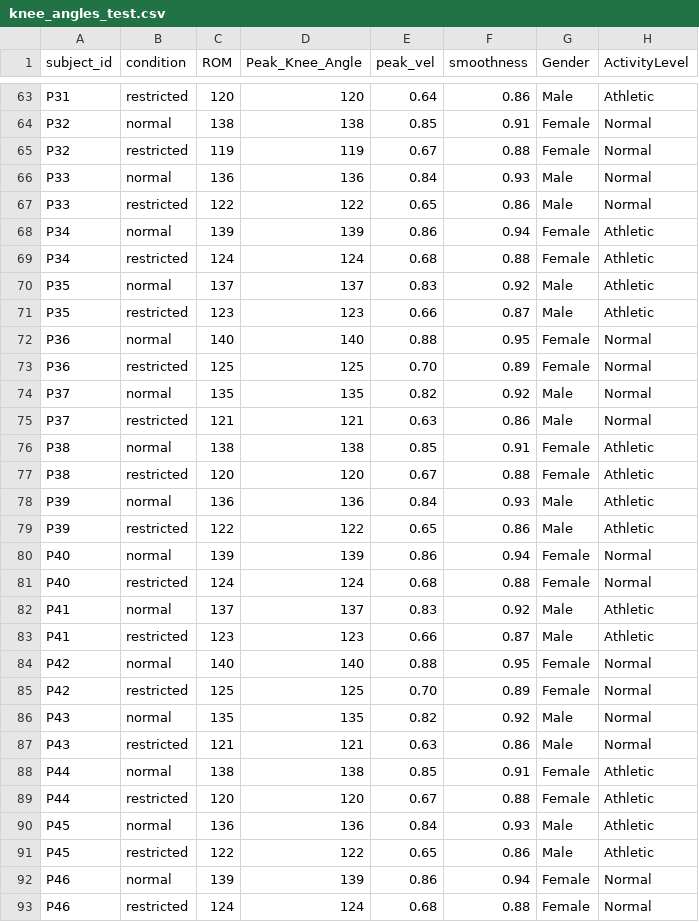
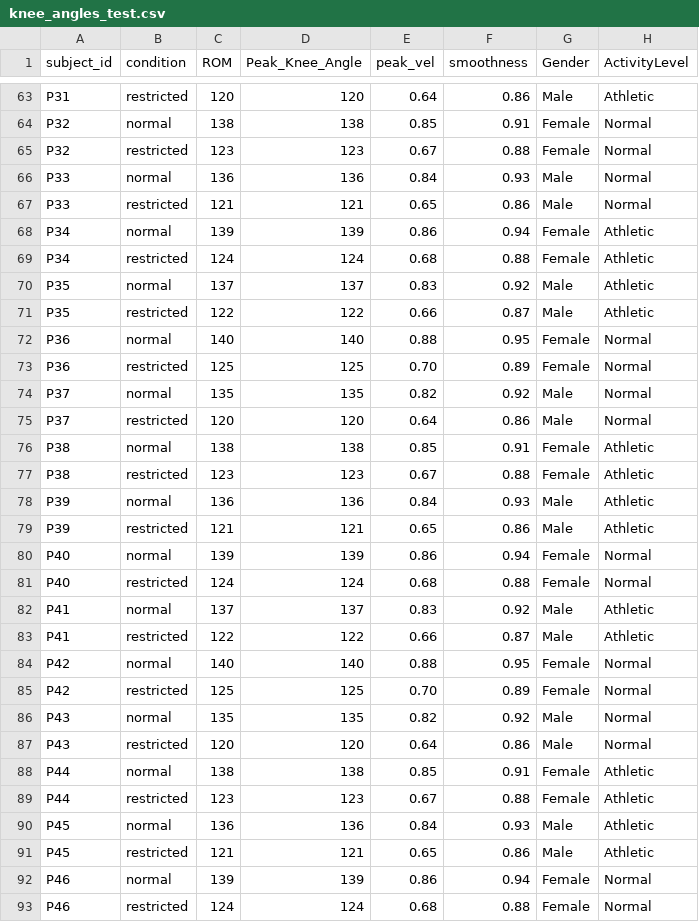
Before and after one commit to turnere002/move_smart_project, a CSV file: data/processed/knee_angles_test.csv, drawn as a sheet; only a part is shown, gaps mark what is left out; the diff covers the shown part only.

```diff
--- a/data/processed/knee_angles_test.csv
+++ b/data/processed/knee_angles_test.csv
@@ -64,5 +64,5 @@ P31,restricted,120,120,0.64,0.86,Male,Athletic
 P32,normal,138,138,0.85,0.91,Female,Normal
-P32,restricted,119,119,0.67,0.88,Female,Normal
+P32,restricted,123,123,0.67,0.88,Female,Normal
 P33,normal,136,136,0.84,0.93,Male,Normal
-P33,restricted,122,122,0.65,0.86,Male,Normal
+P33,restricted,121,121,0.65,0.86,Male,Normal
 P34,normal,139,139,0.86,0.94,Female,Athletic
@@ -70,3 +70,3 @@ P34,restricted,124,124,0.68,0.88,Female,Athletic
 P35,normal,137,137,0.83,0.92,Male,Athletic
-P35,restricted,123,123,0.66,0.87,Male,Athletic
+P35,restricted,122,122,0.66,0.87,Male,Athletic
 P36,normal,140,140,0.88,0.95,Female,Normal
@@ -74,7 +74,7 @@ P36,restricted,125,125,0.70,0.89,Female,Normal
 P37,normal,135,135,0.82,0.92,Male,Normal
-P37,restricted,121,121,0.63,0.86,Male,Normal
+P37,restricted,120,120,0.64,0.86,Male,Normal
 P38,normal,138,138,0.85,0.91,Female,Athletic
-P38,restricted,120,120,0.67,0.88,Female,Athletic
+P38,restricted,123,123,0.67,0.88,Female,Athletic
 P39,normal,136,136,0.84,0.93,Male,Athletic
-P39,restricted,122,122,0.65,0.86,Male,Athletic
+P39,restricted,121,121,0.65,0.86,Male,Athletic
 P40,normal,139,139,0.86,0.94,Female,Normal
@@ -82,3 +82,3 @@ P40,restricted,124,124,0.68,0.88,Female,Normal
 P41,normal,137,137,0.83,0.92,Male,Athletic
-P41,restricted,123,123,0.66,0.87,Male,Athletic
+P41,restricted,122,122,0.66,0.87,Male,Athletic
 P42,normal,140,140,0.88,0.95,Female,Normal
@@ -86,7 +86,7 @@ P42,restricted,125,125,0.70,0.89,Female,Normal
 P43,normal,135,135,0.82,0.92,Male,Normal
-P43,restricted,121,121,0.63,0.86,Male,Normal
+P43,restricted,120,120,0.64,0.86,Male,Normal
 P44,normal,138,138,0.85,0.91,Female,Athletic
-P44,restricted,120,120,0.67,0.88,Female,Athletic
+P44,restricted,123,123,0.67,0.88,Female,Athletic
 P45,normal,136,136,0.84,0.93,Male,Athletic
-P45,restricted,122,122,0.65,0.86,Male,Athletic
+P45,restricted,121,121,0.65,0.86,Male,Athletic
 P46,normal,139,139,0.86,0.94,Female,Normal
```
Also changed, not shown: 48 edited cells elsewhere in this file, 12 other files.
